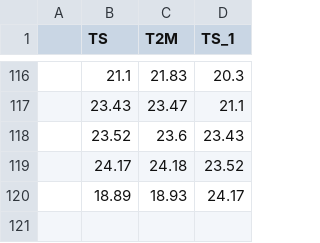
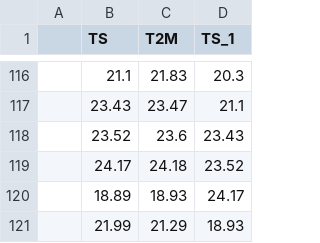
Before and after one commit to Safwa40/MPDW, a CSV file: Pertemuan 3/Bisayuk.csv, drawn as a sheet; only a part is shown, gaps mark what is left out.

Commit message:
Add files via upload

```diff
--- a/Pertemuan 3/Bisayuk.csv
+++ b/Pertemuan 3/Bisayuk.csv
@@ -120 +120,2 @@
 ,18.89,18.93,24.17
+,21.99,21.29,18.93
```
